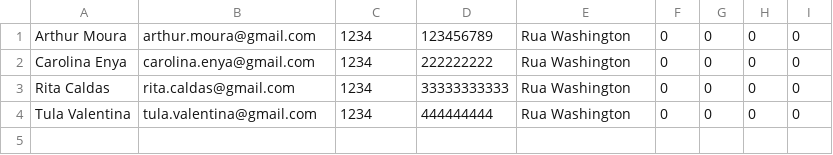
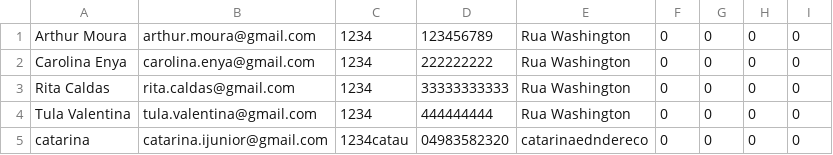
Before and after one commit to pds2/20191-team-9, a CSV file: usuarios.csv, drawn as a sheet; the diff names each change by its address in the sheet, - before the commit and + after, or states it on an @@ line.

```diff
--- a/usuarios.csv
+++ b/usuarios.csv
+row 5: catarina | catarina.ijunior@gmail.com | 1234catau | 04983582320 | catarinaedndereco | 0 | 0 | 0 | 0
```
Also changed, not shown: 6 other files.
